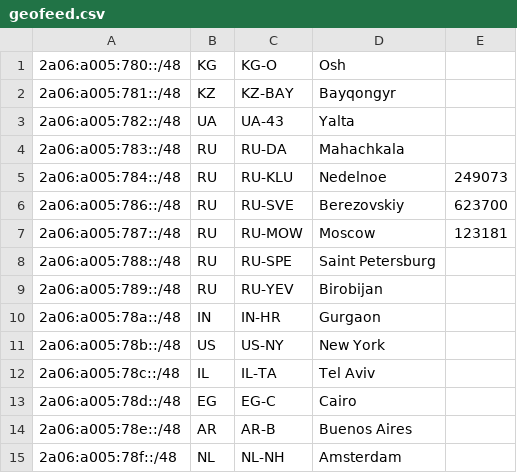
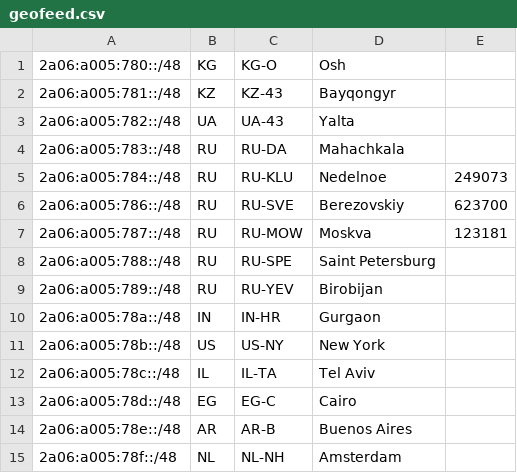
Before and after one commit to 3xEm3/geofeed, a CSV file: geofeed.csv, drawn as a sheet.

Commit message:
Update geofeed.csv

```diff
--- a/geofeed.csv
+++ b/geofeed.csv
@@ -1,3 +1,3 @@
 2a06:a005:780::/48,KG,KG-O,Osh,
-2a06:a005:781::/48,KZ,KZ-BAY,Bayqongyr,
+2a06:a005:781::/48,KZ,KZ-43,Bayqongyr,
 2a06:a005:782::/48,UA,UA-43,Yalta,
@@ -6,3 +6,3 @@
 2a06:a005:786::/48,RU,RU-SVE,Berezovskiy,623700
-2a06:a005:787::/48,RU,RU-MOW,Moscow,123181
+2a06:a005:787::/48,RU,RU-MOW,Moskva,123181
 2a06:a005:788::/48,RU,RU-SPE,Saint Petersburg,
```
